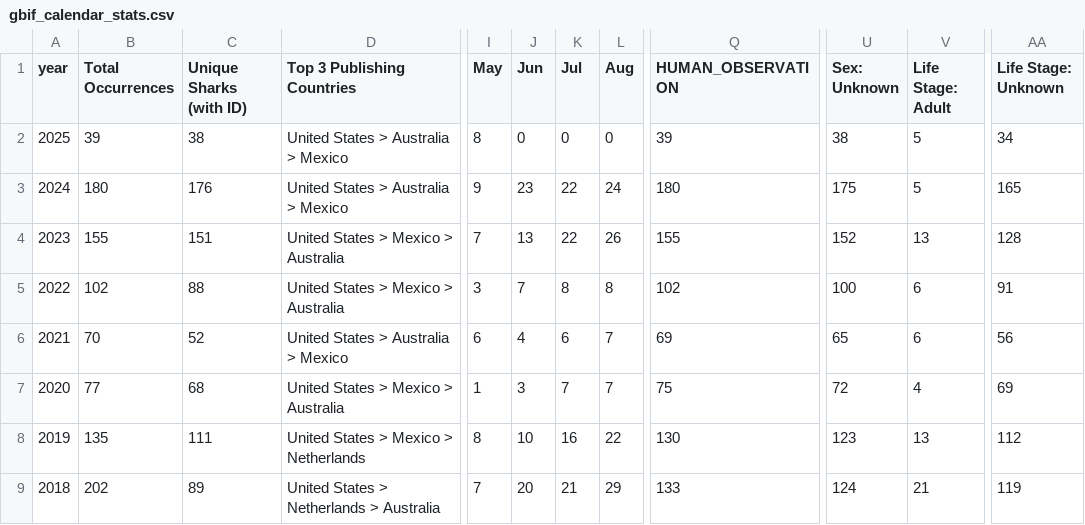
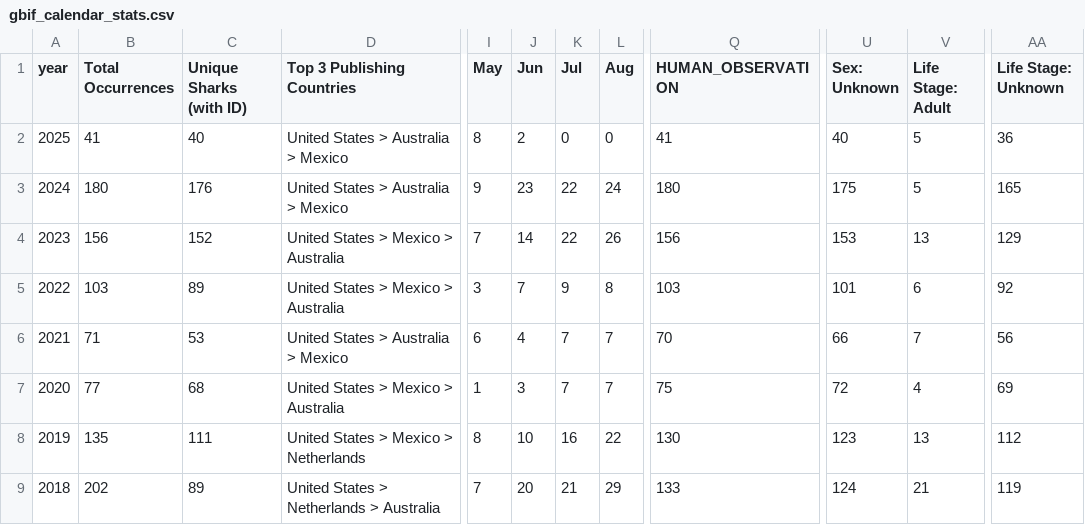
Before and after one commit to aadriien/whale-shark-site, a CSV file: outputs/gbif_calendar_stats.csv, drawn as a sheet; only a part is shown, gaps mark what is left out; the diff names each change by its address in the sheet, - before the commit and + after, or states it on an @@ line.

```diff
--- a/outputs/gbif_calendar_stats.csv
+++ b/outputs/gbif_calendar_stats.csv
-B2 (Total Occurrences): 39
+B2 (Total Occurrences): 41
-C2 (Unique Sharks (with ID)): 38
+C2 (Unique Sharks (with ID)): 40
-J2 (Jun): 0
+J2 (Jun): 2
-Q2 (HUMAN_OBSERVATION): 39
+Q2 (HUMAN_OBSERVATION): 41
-U2 (Sex: Unknown): 38
+U2 (Sex: Unknown): 40
-AA2 (Life Stage: Unknown): 34
+AA2 (Life Stage: Unknown): 36
-B4 (Total Occurrences): 155
+B4 (Total Occurrences): 156
-C4 (Unique Sharks (with ID)): 151
+C4 (Unique Sharks (with ID)): 152
-J4 (Jun): 13
+J4 (Jun): 14
-Q4 (HUMAN_OBSERVATION): 155
+Q4 (HUMAN_OBSERVATION): 156
-U4 (Sex: Unknown): 152
+U4 (Sex: Unknown): 153
-AA4 (Life Stage: Unknown): 128
+AA4 (Life Stage: Unknown): 129
-B5 (Total Occurrences): 102
+B5 (Total Occurrences): 103
-C5 (Unique Sharks (with ID)): 88
+C5 (Unique Sharks (with ID)): 89
-K5 (Jul): 8
+K5 (Jul): 9
-Q5 (HUMAN_OBSERVATION): 102
+Q5 (HUMAN_OBSERVATION): 103
-U5 (Sex: Unknown): 100
+U5 (Sex: Unknown): 101
-AA5 (Life Stage: Unknown): 91
+AA5 (Life Stage: Unknown): 92
-B6 (Total Occurrences): 70
+B6 (Total Occurrences): 71
-C6 (Unique Sharks (with ID)): 52
+C6 (Unique Sharks (with ID)): 53
-K6 (Jul): 6
+K6 (Jul): 7
-Q6 (HUMAN_OBSERVATION): 69
+Q6 (HUMAN_OBSERVATION): 70
-U6 (Sex: Unknown): 65
+U6 (Sex: Unknown): 66
-V6 (Life Stage: Adult): 6
+V6 (Life Stage: Adult): 7
```
Also changed, not shown: outputs/gbif_continent_stats.csv, outputs/gbif_country_stats.csv, 3 other files.
